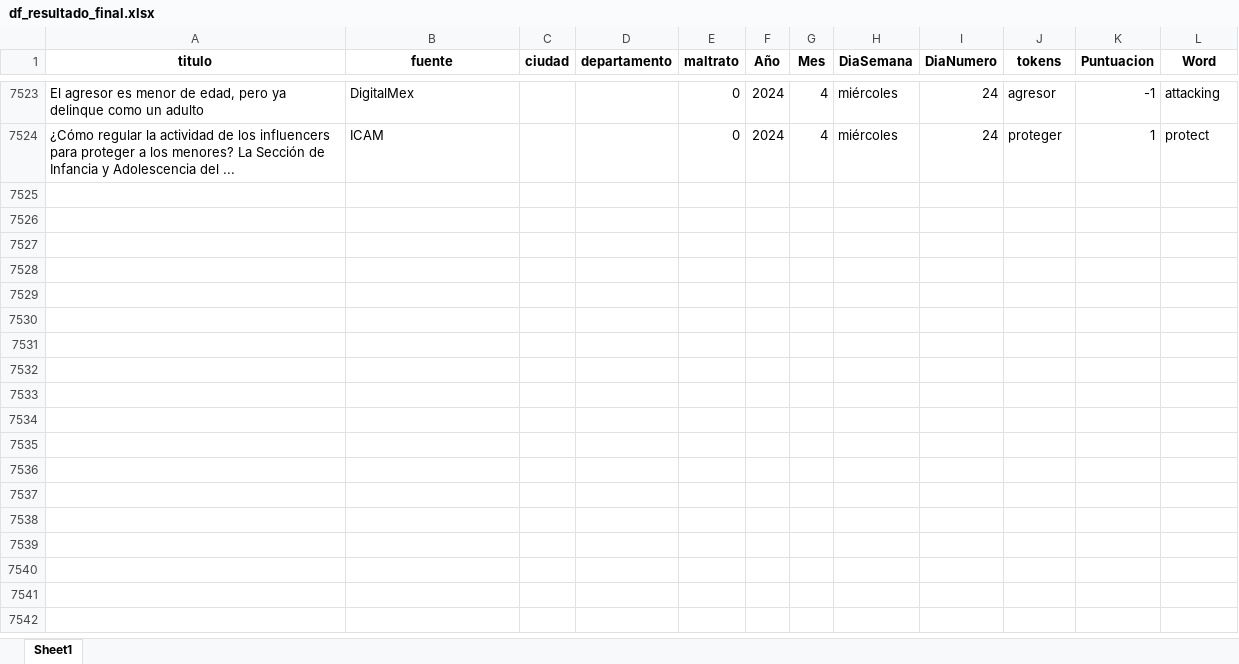
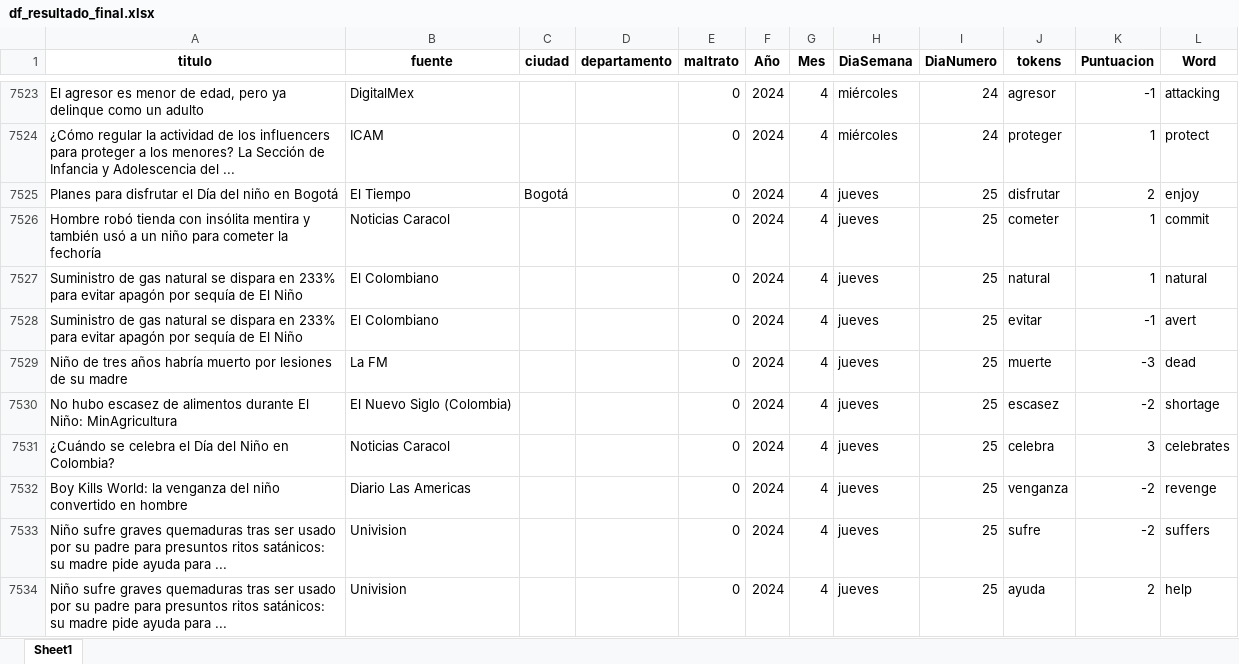
Before and after one commit to ICBF-Analitica/Monitoreo_de_medios, an Excel workbook: Data/df_resultado_final.xlsx, sheet Sheet1, drawn as a sheet; only a part is shown, gaps mark what is left out; values as stored, in another font and other column widths than the file's, no borders; the diff covers the shown part only; the diff names each change by its address in the sheet, - before the commit and + after, or states it on an @@ line.

```diff
--- a/Data/df_resultado_final.xlsx (sheet Sheet1)
+++ b/Data/df_resultado_final.xlsx (sheet Sheet1)
+row 7525: Planes para disfrutar el Día del niño en Bogotá | El Tiempo | Bogotá |  | 0 | 2024 | 4 | jueves | 25 | disfrutar | 2 | enjoy
+row 7526: Hombre robó tienda con insólita mentira y también usó a un niño para cometer la fechoría | Noticias Caracol |  |  | 0 | 2024 | 4 | jueves | 25 | cometer | 1 | commit
+row 7527: Suministro de gas natural se dispara en 233% para evitar apagón por sequía de El Niño | El Colombiano |  |  | 0 | 2024 | 4 | jueves | 25 | natural | 1 | natural
+row 7528: Suministro de gas natural se dispara en 233% para evitar apagón por sequía de El Niño | El Colombiano |  |  | 0 | 2024 | 4 | jueves | 25 | evitar | -1 | avert
+row 7529: Niño de tres años habría muerto por lesiones de su madre | La FM |  |  | 0 | 2024 | 4 | jueves | 25 | muerte | -3 | dead
+row 7530: No hubo escasez de alimentos durante El Niño: MinAgricultura | El Nuevo Siglo (Colombia) |  |  | 0 | 2024 | 4 | jueves | 25 | escasez | -2 | shortage
+row 7531: ¿Cuándo se celebra el Día del Niño en Colombia? | Noticias Caracol |  |  | 0 | 2024 | 4 | jueves | 25 | celebra | 3 | celebrates
+row 7532: Boy Kills World: la venganza del niño convertido en hombre | Diario Las Americas |  |  | 0 | 2024 | 4 | jueves | 25 | venganza | -2 | revenge
+row 7533: Niño sufre graves quemaduras tras ser usado por su padre para presuntos ritos satánicos: su madre pide ayuda para ... | Univision |  |  | 0 | 2024 | 4 | jueves | 25 | sufre | -2 | suffers
+row 7534: Niño sufre graves quemaduras tras ser usado por su padre para presuntos ritos satánicos: su madre pide ayuda para ... | Univision |  |  | 0 | 2024 | 4 | jueves | 25 | ayuda | 2 | help
```
Also changed, not shown: 79 added rows elsewhere in this sheet, 1 other file.
